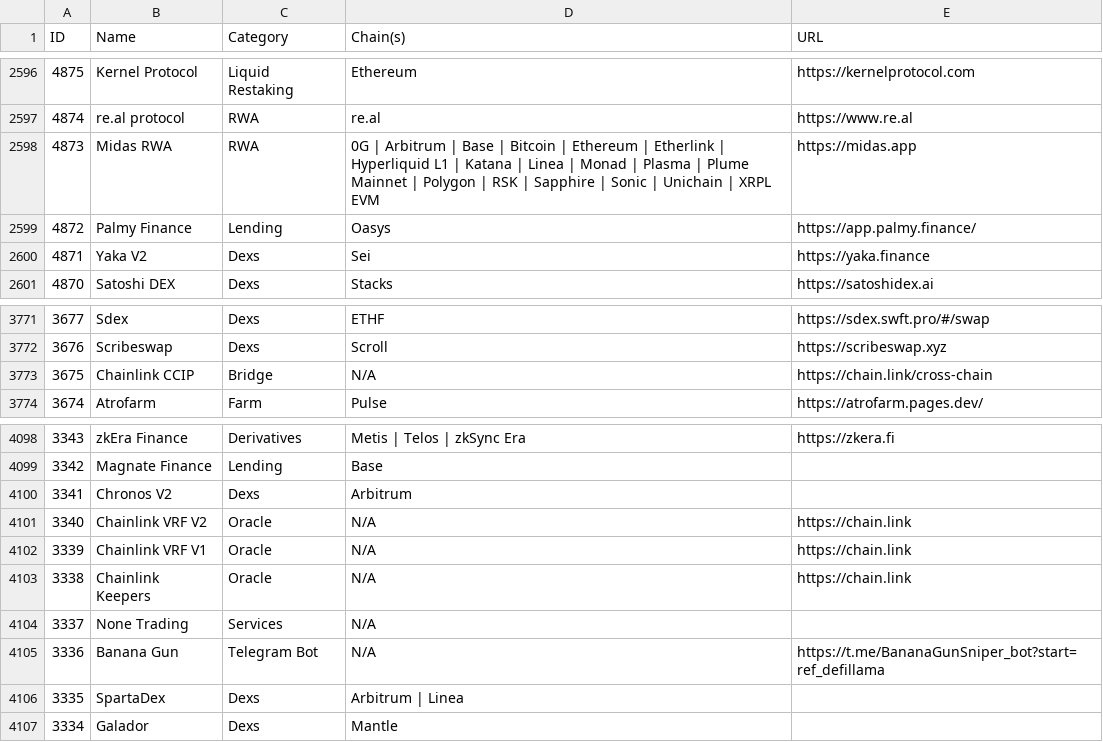
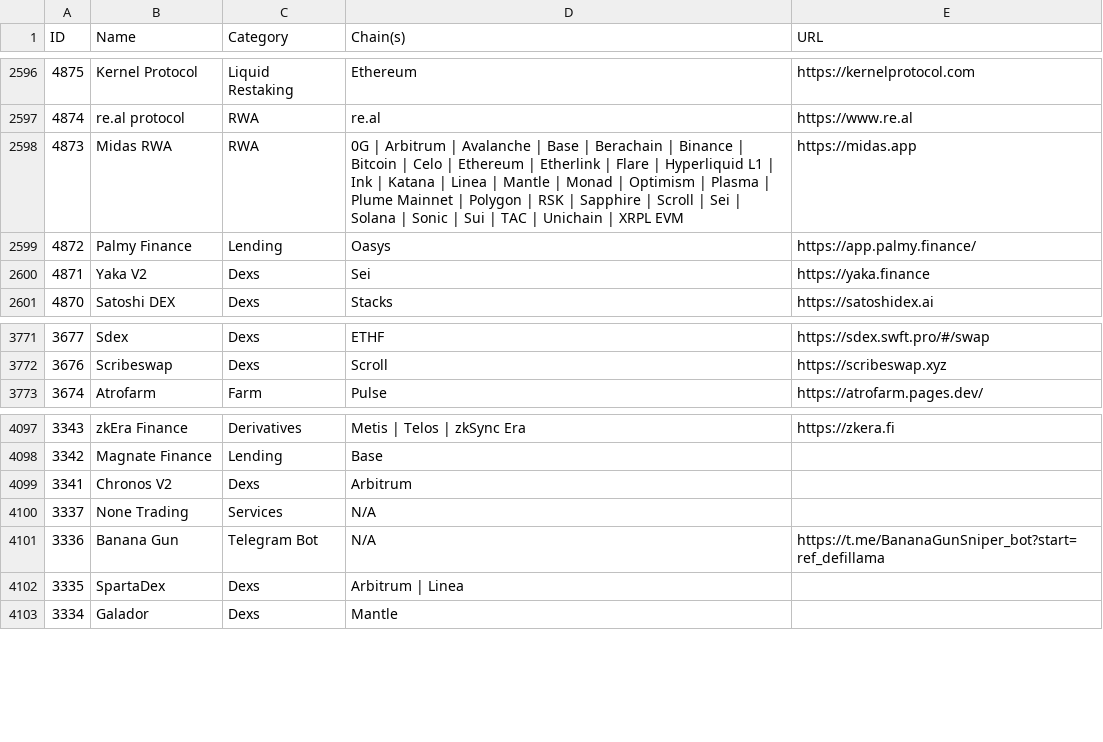
Before and after one commit to pmuens/defi-llama-watcher, a CSV file: data.csv, drawn as a sheet; only a part is shown, gaps mark what is left out.

Commit message:
Update data.csv

```diff
--- a/data.csv
+++ b/data.csv
@@ -2597,3 +2597,3 @@ ID,Name,Category,Chain(s),URL
 4874,re.al protocol,RWA,re.al,https://www.re.al
-4873,Midas RWA,RWA,0G | Arbitrum | Base | Bitcoin | Ethereum | Etherlink | Hyperliquid L1 | Katana | Linea | Monad | Plasma | Plume Mainnet | Polygon | RSK | Sapphire | Sonic | Unichain | XRPL EVM,https://midas.app
+4873,Midas RWA,RWA,0G | Arbitrum | Avalanche | Base | Berachain | Binance | Bitcoin | Celo | Ethereum | Etherlink | Flare | Hyperliquid L1 | Ink | Katana | Linea | Mantle | Monad | Optimism | Plasma | Plume Mainnet | Polygon | RSK | Sapphire | Scroll | Sei | Solana | Sonic | Sui | TAC | Unichain | XRPL EVM,https://midas.app
 4872,Palmy Finance,Lending,Oasys,https://app.palmy.finance/
@@ -3772,3 +3772,2 @@ ID,Name,Category,Chain(s),URL
 3676,Scribeswap,Dexs,Scroll,https://scribeswap.xyz
-3675,Chainlink CCIP,Bridge,N/A,https://chain.link/cross-chain
 3674,Atrofarm,Farm,Pulse,https://atrofarm.pages.dev/
@@ -4100,5 +4099,2 @@ ID,Name,Category,Chain(s),URL
 3341,Chronos V2,Dexs,Arbitrum,
-3340,Chainlink VRF V2,Oracle,N/A,https://chain.link
-3339,Chainlink VRF V1,Oracle,N/A,https://chain.link
-3338,Chainlink Keepers,Oracle,N/A,https://chain.link
 3337,None Trading,Services,N/A,
```
